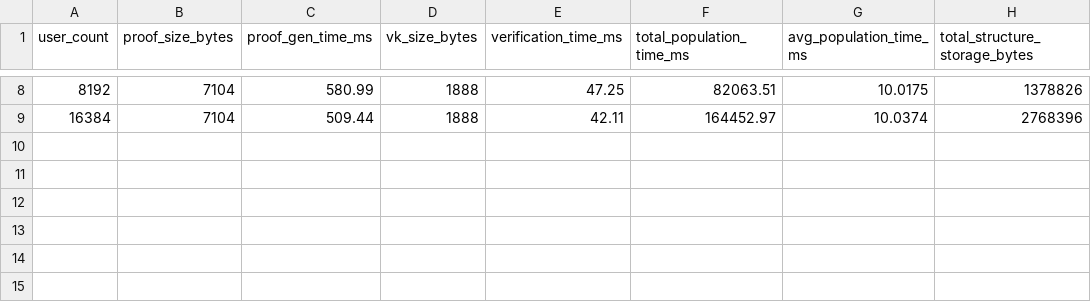
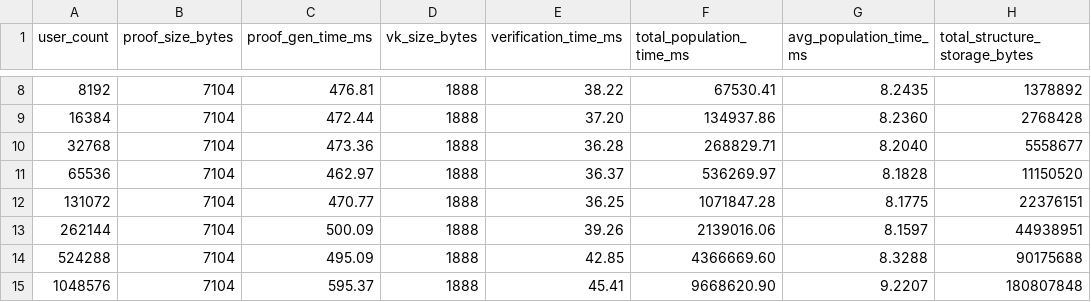
Before and after one commit to Samonto-Karmaker/ZKP-Polynomial-Vs-IMT, a CSV file: imt_results.csv, drawn as a sheet; only a part is shown, gaps mark what is left out; the diff covers the shown part only.

```diff
--- a/imt_results.csv
+++ b/imt_results.csv
@@ -8,2 +8,8 @@ user_count,proof_size_bytes,proof_gen_time_ms,vk_size_bytes,verification_time_ms
-8192,7104,580.99,1888,47.25,82063.51,10.0175,1378826
-16384,7104,509.44,1888,42.11,164452.97,10.0374,2768396
+8192,7104,476.81,1888,38.22,67530.41,8.2435,1378892
+16384,7104,472.44,1888,37.20,134937.86,8.2360,2768428
+32768,7104,473.36,1888,36.28,268829.71,8.2040,5558677
+65536,7104,462.97,1888,36.37,536269.97,8.1828,11150520
+131072,7104,470.77,1888,36.25,1071847.28,8.1775,22376151
+262144,7104,500.09,1888,39.26,2139016.06,8.1597,44938951
+524288,7104,495.09,1888,42.85,4366669.60,8.3288,90175688
+1048576,7104,595.37,1888,45.41,9668620.90,9.2207,180807848
```
Also changed, not shown: 30 edited cells elsewhere in this file, polynomial_results.csv, 3 other files.
